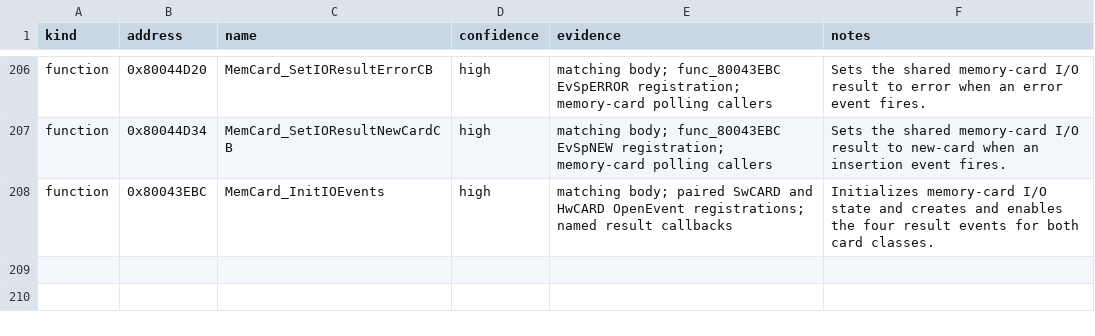
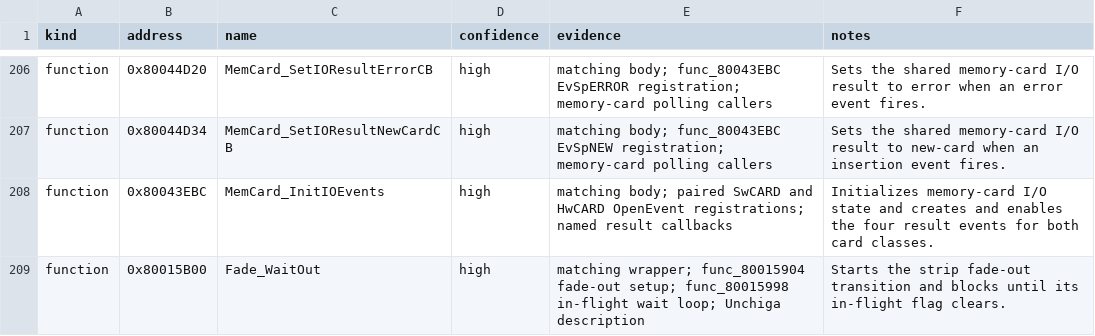
Before and after one commit to MaChInEgUn3/memories-decomp, a CSV file: notes/semantic-symbol-map.csv, drawn as a sheet; only a part is shown, gaps mark what is left out; the diff names each change by its address in the sheet, - before the commit and + after, or states it on an @@ line.

Commit message:
symbols: name blocking fade-out wrapper (#21)
Names func_80015B00 as Fade_WaitOut. The matching wrapper calls func_80015904,
which initializes and starts the strip fade-out, then func_80015998, which
pumps the per-frame update functions while the fade in-flight flag remains set.

Corroborated by the research corpus merged in #14, which independently assigns
the same name at this address from the idb2018 tier, alongside Fade_InitOut
(0x800158B8) and Fade_StartOut (0x80015904).

All nine resident call sites, the inventory, matching manifest, symbol table,
semantic registry, and generated global-usage rows are updated together.
Rename only; CI reproduced SHA-256
84a54ed74f3d0edd6d81380839f7e4ef5bfb21ecea18be9a062bd6bfa5a45c88.

Part of #3.

```diff
--- a/notes/semantic-symbol-map.csv
+++ b/notes/semantic-symbol-map.csv
+row 209: function | 0x80015B00 | Fade_WaitOut | high | matching wrapper; func_80015904 fade-out setup; func_80015998 in-flight wait loop; Unchiga description | Starts the strip fade-out transition and blocks until its in-flight flag clears.
```
Also changed, not shown: config/slus_01411/functions.csv, notes/global-usage.csv, 11 other files.
